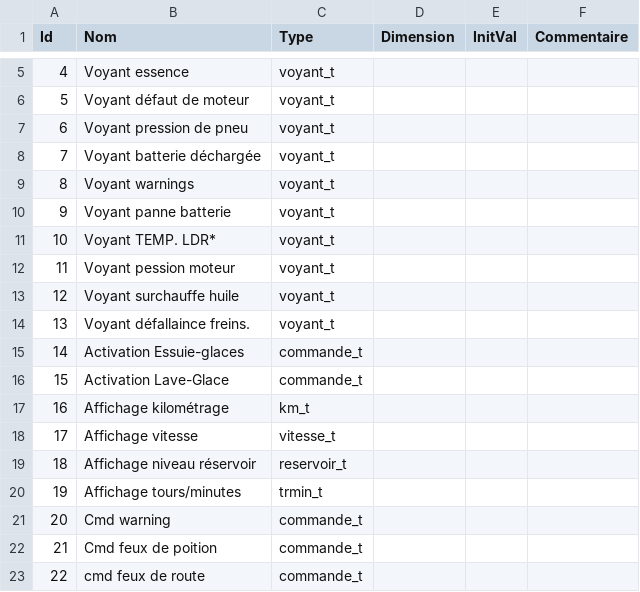
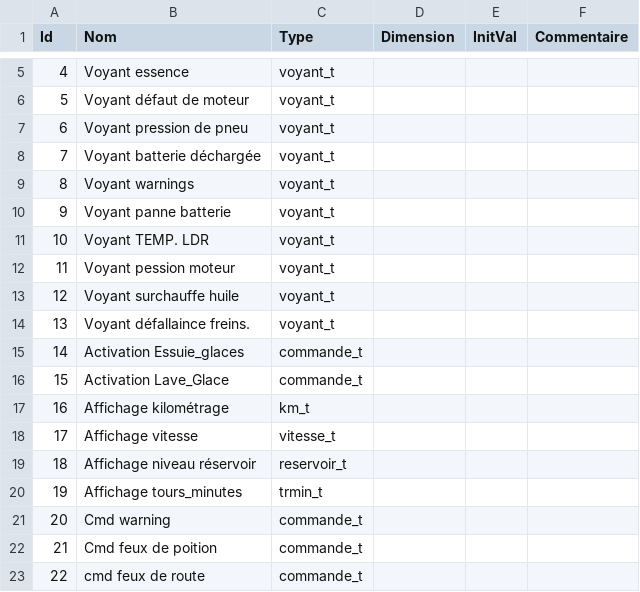
Before and after one commit to iamgoats/HSI-projet-BCGV, a CSV file: data.csv, drawn as a sheet; only a part is shown, gaps mark what is left out.

```diff
--- a/data.csv
+++ b/data.csv
@@ -10,3 +10,3 @@ Id,Nom,Type,Dimension,InitVal,Commentaire
 9,Voyant panne batterie,voyant_t,,,
-10,Voyant TEMP. LDR*,voyant_t,,,
+10,Voyant TEMP. LDR,voyant_t,,,
 11,Voyant pession moteur,voyant_t,,,
@@ -14,4 +14,4 @@ Id,Nom,Type,Dimension,InitVal,Commentaire
 13,Voyant défallaince freins.,voyant_t,,,
-14,Activation Essuie-glaces,commande_t,,,
-15,Activation Lave-Glace,commande_t,,,
+14,Activation Essuie_glaces,commande_t,,,
+15,Activation Lave_Glace,commande_t,,,
 16,Affichage kilométrage,km_t,,,
@@ -19,3 +19,3 @@ Id,Nom,Type,Dimension,InitVal,Commentaire
 18,Affichage niveau réservoir,reservoir_t,,,
-19,Affichage tours/minutes,trmin_t,,,
+19,Affichage tours_minutes,trmin_t,,,
 20,Cmd warning,commande_t,,,
```
Also changed, not shown: types.csv, 7 other files.
